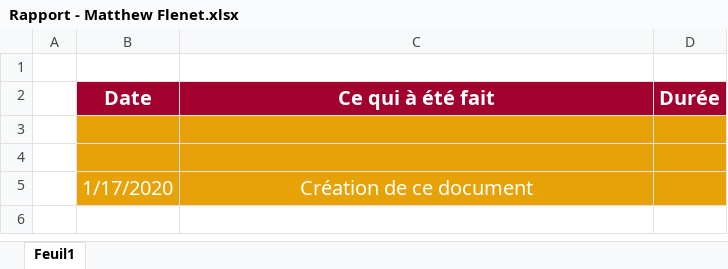
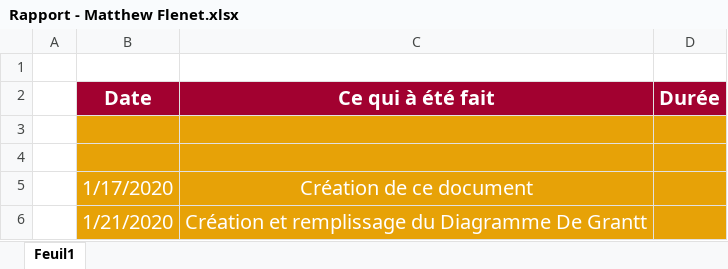
Before and after one commit to SteBoun/SFL2_ChaineDeFroid, an Excel workbook: Journal/Rapport - Matthew Flenet.xlsx, sheet Feuil1, drawn as a sheet; values as stored, in another font and other column widths than the file's, no borders; the diff names each change by its address in the sheet, - before the commit and + after, or states it on an @@ line.

Commit message:
Rapport Journalier
- Edition du rapport journalier

```diff
--- a/Journal/Rapport - Matthew Flenet.xlsx (sheet Feuil1)
+++ b/Journal/Rapport - Matthew Flenet.xlsx (sheet Feuil1)
+row 6:  | 1/21/2020 | Création et remplissage du Diagramme De Grantt
```
Also changed, not shown: 1 other file.
